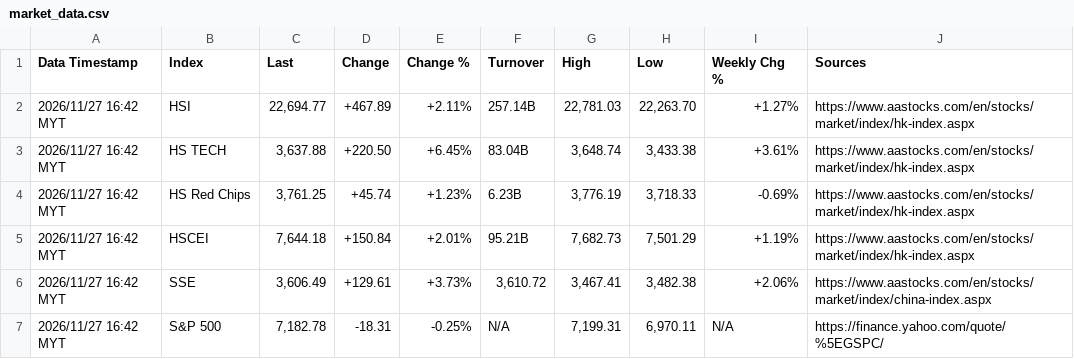
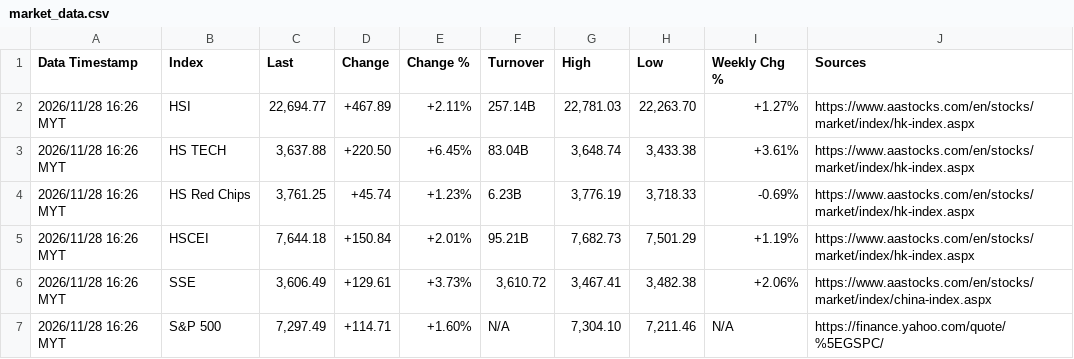
Before and after one commit to pupu11967/market-data-agent, a CSV file: market_data.csv, drawn as a sheet.

```diff
--- a/market_data.csv
+++ b/market_data.csv
@@ -1,7 +1,7 @@
 Data Timestamp,Index,Last,Change,Change %,Turnover,High,Low,Weekly Chg %,Sources
-2026/11/27 16:42 MYT,HSI,"22,694.77",+467.89,+2.11%,257.14B,"22,781.03","22,263.70",+1.27%,https://www.aastocks.com/en/stocks/market/index/hk-index.aspx
-2026/11/27 16:42 MYT,HS TECH,"3,637.88",+220.50,+6.45%,83.04B,"3,648.74","3,433.38",+3.61%,https://www.aastocks.com/en/stocks/market/index/hk-index.aspx
-2026/11/27 16:42 MYT,HS Red Chips,"3,761.25",+45.74,+1.23%,6.23B,"3,776.19","3,718.33",-0.69%,https://www.aastocks.com/en/stocks/market/index/hk-index.aspx
-2026/11/27 16:42 MYT,HSCEI,"7,644.18",+150.84,+2.01%,95.21B,"7,682.73","7,501.29",+1.19%,https://www.aastocks.com/en/stocks/market/index/hk-index.aspx
-2026/11/27 16:42 MYT,SSE,"3,606.49",+129.61,+3.73%,"3,610.72","3,467.41","3,482.38",+2.06%,https://www.aastocks.com/en/stocks/market/index/china-index.aspx
-2026/11/27 16:42 MYT,S&P 500,"7,182.78",-18.31,-0.25%,N/A,"7,199.31","6,970.11",N/A,https://finance.yahoo.com/quote/%5EGSPC/
+2026/11/28 16:26 MYT,HSI,"22,694.77",+467.89,+2.11%,257.14B,"22,781.03","22,263.70",+1.27%,https://www.aastocks.com/en/stocks/market/index/hk-index.aspx
+2026/11/28 16:26 MYT,HS TECH,"3,637.88",+220.50,+6.45%,83.04B,"3,648.74","3,433.38",+3.61%,https://www.aastocks.com/en/stocks/market/index/hk-index.aspx
+2026/11/28 16:26 MYT,HS Red Chips,"3,761.25",+45.74,+1.23%,6.23B,"3,776.19","3,718.33",-0.69%,https://www.aastocks.com/en/stocks/market/index/hk-index.aspx
+2026/11/28 16:26 MYT,HSCEI,"7,644.18",+150.84,+2.01%,95.21B,"7,682.73","7,501.29",+1.19%,https://www.aastocks.com/en/stocks/market/index/hk-index.aspx
+2026/11/28 16:26 MYT,SSE,"3,606.49",+129.61,+3.73%,"3,610.72","3,467.41","3,482.38",+2.06%,https://www.aastocks.com/en/stocks/market/index/china-index.aspx
+2026/11/28 16:26 MYT,S&P 500,"7,297.49",+114.71,+1.60%,N/A,"7,304.10","7,211.46",N/A,https://finance.yahoo.com/quote/%5EGSPC/
```
